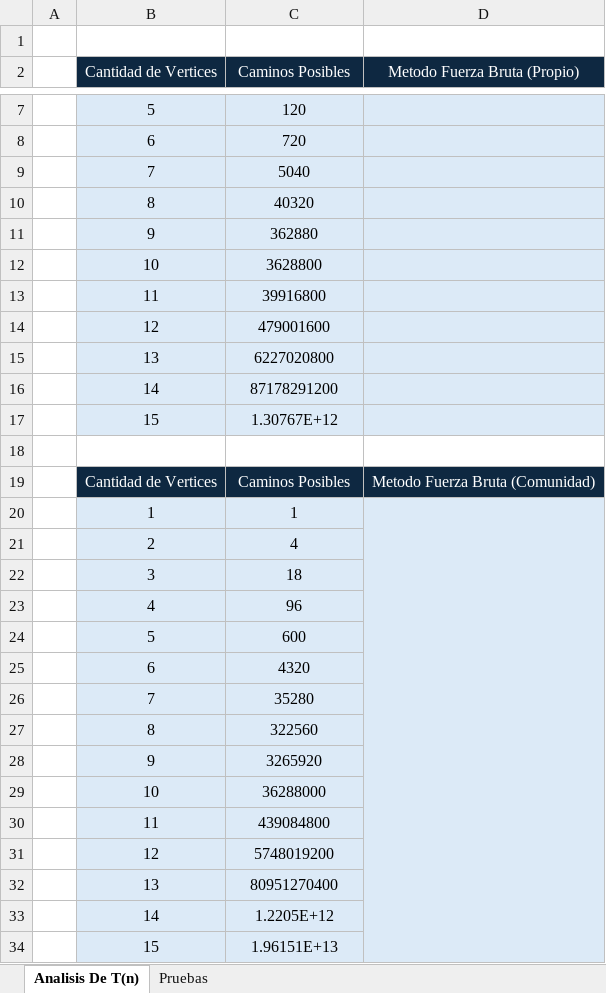
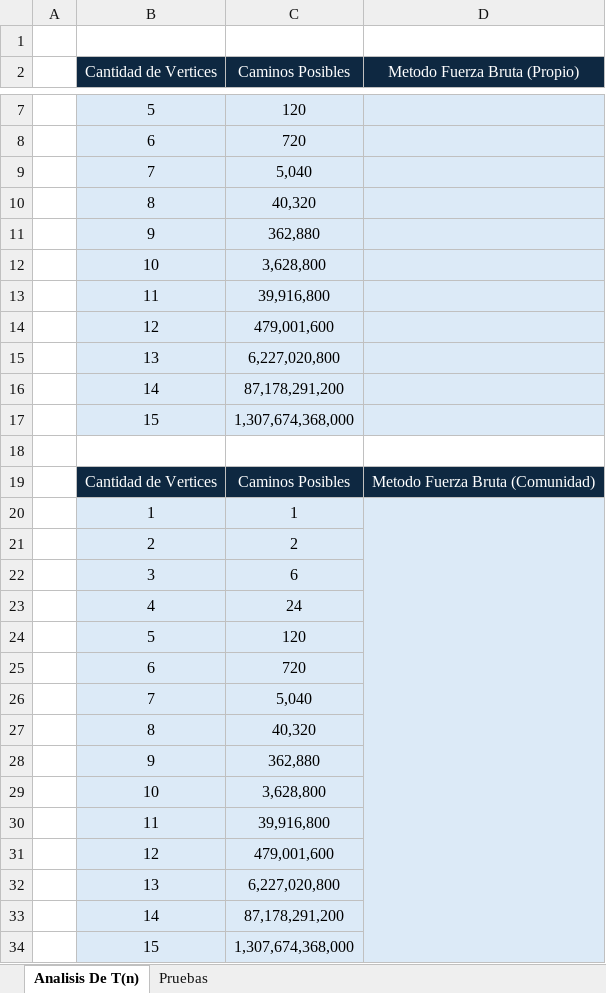
Before and after one commit to dan29reyes/analisis_algm, an Excel workbook: Analisis de Cantidad de Vertices.xlsx, sheet Analisis De T(n), drawn as a sheet; only a part is shown, gaps mark what is left out; values as stored, in another font and other column widths than the file's, no borders; charts and pictures not drawn; the diff names each change by its address in the sheet, - before the commit and + after, or states it on an @@ line.

```diff
--- a/Analisis de Cantidad de Vertices.xlsx (sheet Analisis De T(n))
+++ b/Analisis de Cantidad de Vertices.xlsx (sheet Analisis De T(n))
-C9 (Caminos Posibles): 5040
+C9 (Caminos Posibles): 5,040
-C10 (Caminos Posibles): 40320
+C10 (Caminos Posibles): 40,320
-C11 (Caminos Posibles): 362880
+C11 (Caminos Posibles): 362,880
-C12 (Caminos Posibles): 3628800
+C12 (Caminos Posibles): 3,628,800
-C13 (Caminos Posibles): 39916800
+C13 (Caminos Posibles): 39,916,800
-C14 (Caminos Posibles): 479001600
+C14 (Caminos Posibles): 479,001,600
-C15 (Caminos Posibles): 6227020800
+C15 (Caminos Posibles): 6,227,020,800
-C16 (Caminos Posibles): 87178291200
+C16 (Caminos Posibles): 87,178,291,200
-C17 (Caminos Posibles): 1.30767E+12
+C17 (Caminos Posibles): 1,307,674,368,000
-C21 (Caminos Posibles): 4
+C21 (Caminos Posibles): 2
-C22 (Caminos Posibles): 18
+C22 (Caminos Posibles): 6
-C23 (Caminos Posibles): 96
+C23 (Caminos Posibles): 24
-C24 (Caminos Posibles): 600
+C24 (Caminos Posibles): 120
-C25 (Caminos Posibles): 4320
+C25 (Caminos Posibles): 720
-C26 (Caminos Posibles): 35280
+C26 (Caminos Posibles): 5,040
-C27 (Caminos Posibles): 322560
+C27 (Caminos Posibles): 40,320
-C28 (Caminos Posibles): 3265920
+C28 (Caminos Posibles): 362,880
-C29 (Caminos Posibles): 36288000
+C29 (Caminos Posibles): 3,628,800
-C30 (Caminos Posibles): 439084800
+C30 (Caminos Posibles): 39,916,800
-C31 (Caminos Posibles): 5748019200
+C31 (Caminos Posibles): 479,001,600
-C32 (Caminos Posibles): 80951270400
+C32 (Caminos Posibles): 6,227,020,800
-C33 (Caminos Posibles): 1.2205E+12
+C33 (Caminos Posibles): 87,178,291,200
-C34 (Caminos Posibles): 1.96151E+13
+C34 (Caminos Posibles): 1,307,674,368,000
```
Also changed, not shown: sheet Pruebas, formulas that keep their value, charts or pictures, 6 other files.
